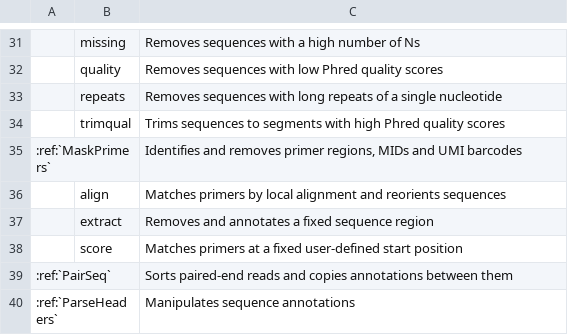
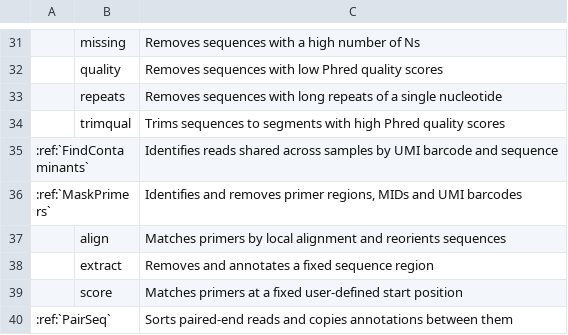
Before and after one commit to immcantation/presto, a TSV file: docs/tools/tool_summary.tsv, drawn as a sheet; only a part is shown, gaps mark what is left out; the shorter side is filled out with more unchanged rows; the diff names each change by its address in the sheet, - before the commit and + after, or states it on an @@ line.

Commit message:
implement find contaminants

```diff
--- a/docs/tools/tool_summary.tsv
+++ b/docs/tools/tool_summary.tsv
+row 35: :ref:`FindContaminants` |  | Identifies reads shared across samples by UMI barcode and sequence
```
Also changed, not shown: 12 other files.
